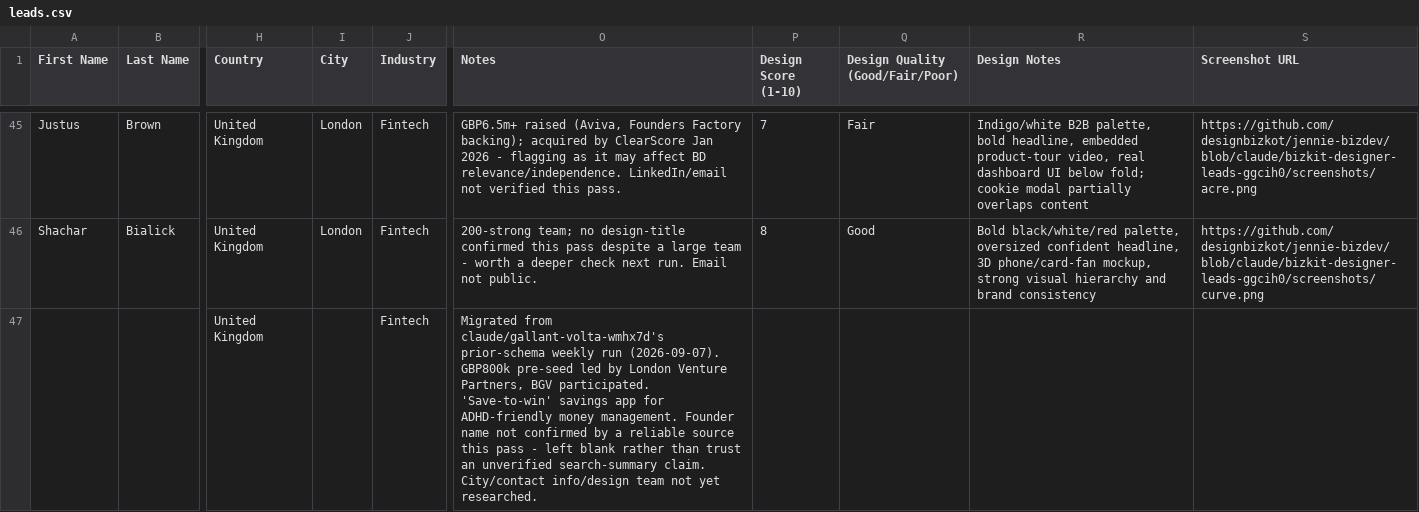
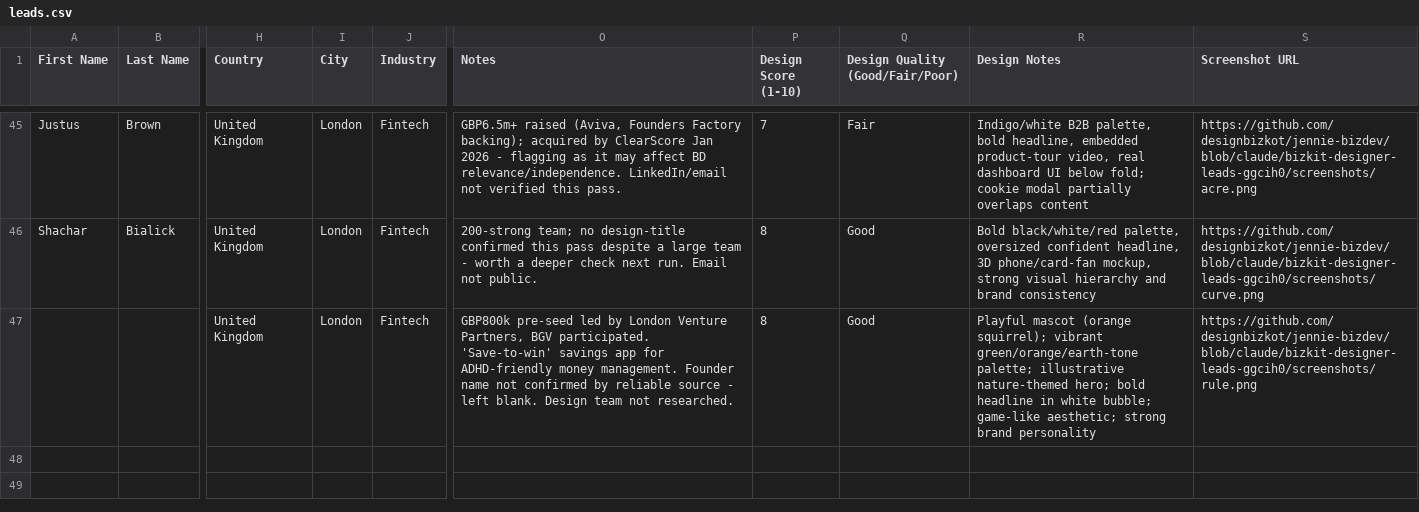
Before and after one commit to designbizkot/jennie-bizdev, a CSV file: leads.csv, drawn as a sheet; only a part is shown, gaps mark what is left out; the diff names each change by its address in the sheet, - before the commit and + after, or states it on an @@ line.

```diff
--- a/leads.csv
+++ b/leads.csv
-I47 (City): (empty)
+I47 (City): London
-O47 (Notes): Migrated from claude/gallant-volta-wmhx7d's prior-schema weekly run (2026-09-07). GBP800k pre-seed led by London Venture Partners, BGV participated. 'Save-to-win' savings app for ADHD-friendly money management. Founder name not confirmed by a reliable source this pass - left blank rather than trust an unverified search-summary claim. City/contact info/design team not yet researched.
+O47 (Notes): GBP800k pre-seed led by London Venture Partners, BGV participated. 'Save-to-win' savings app for ADHD-friendly money management. Founder name not confirmed by reliable source - left blank. Design team not researched.
-P47 (Design Score (1-10)): (empty)
+P47 (Design Score (1-10)): 8
-Q47 (Design Quality (Good/Fair/Poor)): (empty)
+Q47 (Design Quality (Good/Fair/Poor)): Good
-R47 (Design Notes): (empty)
+R47 (Design Notes): Playful mascot (orange squirrel); vibrant green/orange/earth-tone palette; illustrative nature-themed hero; bold headline in white bubble; game-like aesthetic; strong brand personality
-S47 (Screenshot URL): (empty)
+S47 (Screenshot URL): https://github.com/designbizkot/jennie-bizdev/blob/claude/bizkit-designer-leads-ggcih0/screenshots/rule.png
```
Also changed, not shown: 1 other file.
